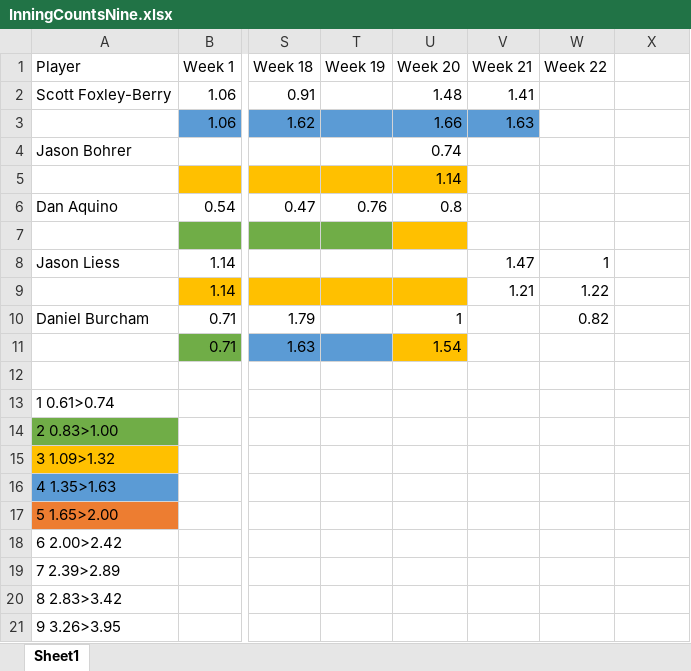
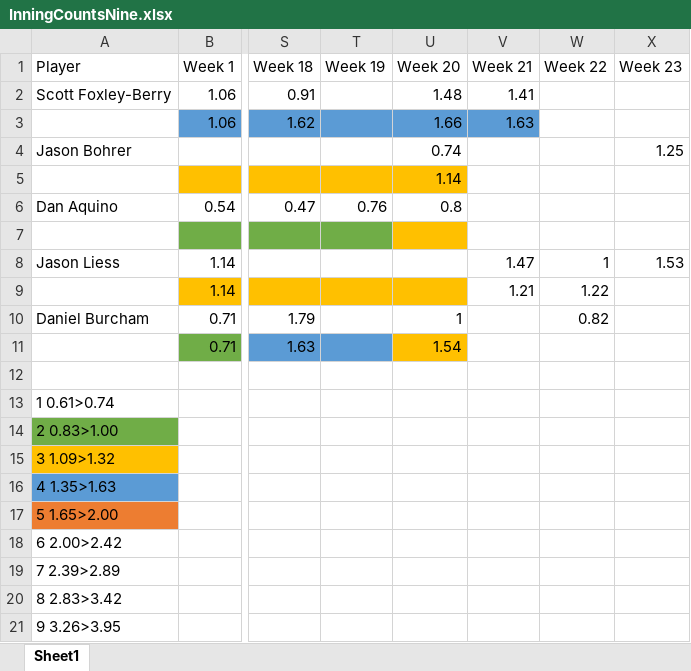
Before and after one commit to berryscottr/magic-8ball, an Excel workbook: data/InningCountsNine.xlsx, sheet Sheet1, drawn as a sheet; only a part is shown, gaps mark what is left out; values as stored, in another font and other column widths than the file's, no borders; the diff names each change by its address in the sheet, - before the commit and + after, or states it on an @@ line.

```diff
--- a/data/InningCountsNine.xlsx (sheet Sheet1)
+++ b/data/InningCountsNine.xlsx (sheet Sheet1)
-X1: (empty)
+X1: Week 23
-X4 (Week 23): (empty)
+X4 (Week 23): 1.25
-X8 (Week 23): (empty)
+X8 (Week 23): 1.53
```
Also changed, not shown: data/InningCounts.xlsx, data/schedules/Spring2023Schedule.xlsx, 1 other file.
